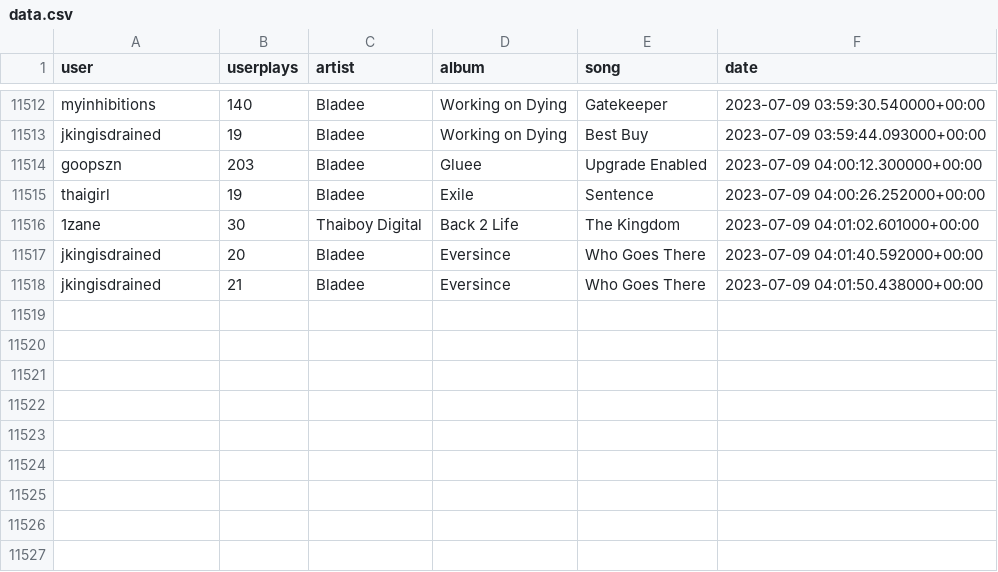
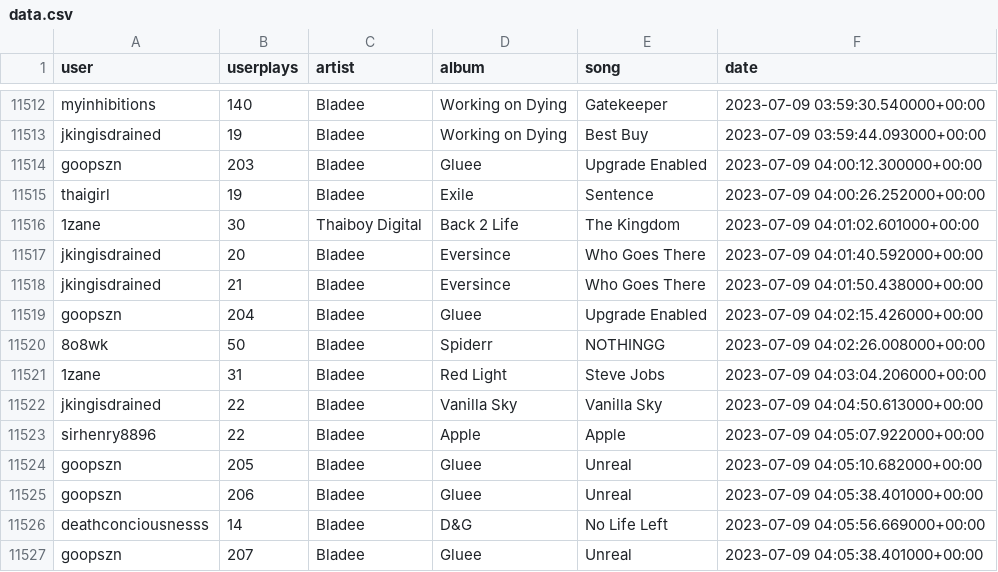
Before and after one commit to aryanvinci/data, a CSV file: data.csv, drawn as a sheet; only a part is shown, gaps mark what is left out; the diff names each change by its address in the sheet, - before the commit and + after, or states it on an @@ line.

Commit message:
update

```diff
--- a/data.csv
+++ b/data.csv
+row 11519: goopszn | 204 | Bladee | Gluee | Upgrade Enabled | 2023-07-09 04:02:15.426000+00:00
+row 11520: 8o8wk | 50 | Bladee | Spiderr | NOTHINGG | 2023-07-09 04:02:26.008000+00:00
+row 11521: 1zane | 31 | Bladee | Red Light | Steve Jobs | 2023-07-09 04:03:04.206000+00:00
+row 11522: jkingisdrained | 22 | Bladee | Vanilla Sky | Vanilla Sky | 2023-07-09 04:04:50.613000+00:00
+row 11523: sirhenry8896 | 22 | Bladee | Apple | Apple | 2023-07-09 04:05:07.922000+00:00
+row 11524: goopszn | 205 | Bladee | Gluee | Unreal | 2023-07-09 04:05:10.682000+00:00
+row 11525: goopszn | 206 | Bladee | Gluee | Unreal | 2023-07-09 04:05:38.401000+00:00
+row 11526: deathconciousnesss | 14 | Bladee | D&G | No Life Left | 2023-07-09 04:05:56.669000+00:00
+row 11527: goopszn | 207 | Bladee | Gluee | Unreal | 2023-07-09 04:05:38.401000+00:00
```
